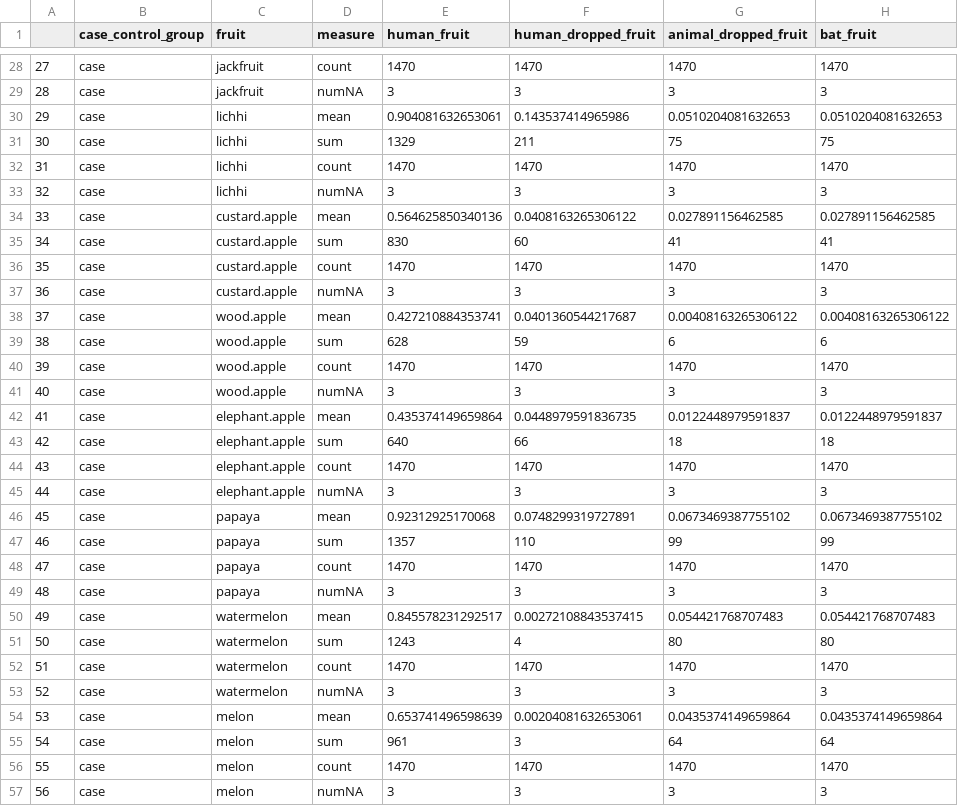
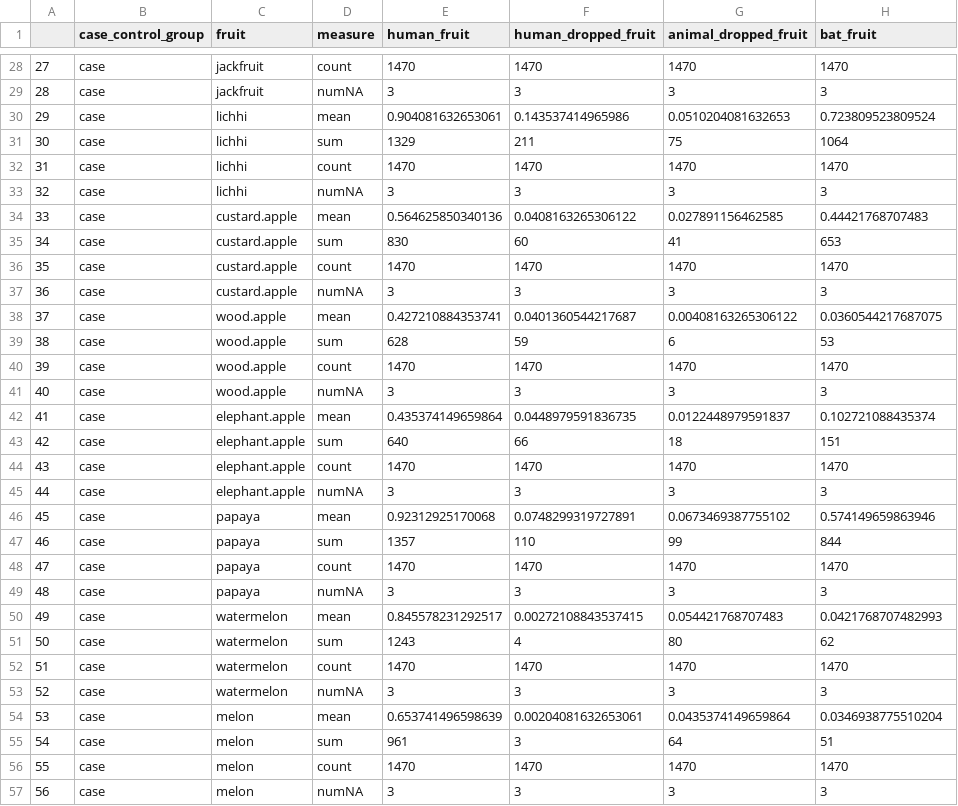
Before and after one commit to clifmckee/bat_camera_study_2, a CSV file: Data/fruit_consumption_grouped.csv, drawn as a sheet; only a part is shown, gaps mark what is left out; the diff covers the shown part only.

```diff
--- a/Data/fruit_consumption_grouped.csv
+++ b/Data/fruit_consumption_grouped.csv
@@ -29,28 +29,28 @@
 "28","case","jackfruit","numNA",3,3,3,3
-"29","case","lichhi","mean",0.904081632653061,0.143537414965986,0.0510204081632653,0.0510204081632653
-"30","case","lichhi","sum",1329,211,75,75
+"29","case","lichhi","mean",0.904081632653061,0.143537414965986,0.0510204081632653,0.723809523809524
+"30","case","lichhi","sum",1329,211,75,1064
 "31","case","lichhi","count",1470,1470,1470,1470
 "32","case","lichhi","numNA",3,3,3,3
-"33","case","custard.apple","mean",0.564625850340136,0.0408163265306122,0.027891156462585,0.027891156462585
-"34","case","custard.apple","sum",830,60,41,41
+"33","case","custard.apple","mean",0.564625850340136,0.0408163265306122,0.027891156462585,0.44421768707483
+"34","case","custard.apple","sum",830,60,41,653
 "35","case","custard.apple","count",1470,1470,1470,1470
 "36","case","custard.apple","numNA",3,3,3,3
-"37","case","wood.apple","mean",0.427210884353741,0.0401360544217687,0.00408163265306122,0.00408163265306122
-"38","case","wood.apple","sum",628,59,6,6
+"37","case","wood.apple","mean",0.427210884353741,0.0401360544217687,0.00408163265306122,0.0360544217687075
+"38","case","wood.apple","sum",628,59,6,53
 "39","case","wood.apple","count",1470,1470,1470,1470
 "40","case","wood.apple","numNA",3,3,3,3
-"41","case","elephant.apple","mean",0.435374149659864,0.0448979591836735,0.0122448979591837,0.0122448979591837
-"42","case","elephant.apple","sum",640,66,18,18
+"41","case","elephant.apple","mean",0.435374149659864,0.0448979591836735,0.0122448979591837,0.102721088435374
+"42","case","elephant.apple","sum",640,66,18,151
 "43","case","elephant.apple","count",1470,1470,1470,1470
 "44","case","elephant.apple","numNA",3,3,3,3
-"45","case","papaya","mean",0.92312925170068,0.0748299319727891,0.0673469387755102,0.0673469387755102
-"46","case","papaya","sum",1357,110,99,99
+"45","case","papaya","mean",0.92312925170068,0.0748299319727891,0.0673469387755102,0.574149659863946
+"46","case","papaya","sum",1357,110,99,844
 "47","case","papaya","count",1470,1470,1470,1470
 "48","case","papaya","numNA",3,3,3,3
-"49","case","watermelon","mean",0.845578231292517,0.00272108843537415,0.054421768707483,0.054421768707483
-"50","case","watermelon","sum",1243,4,80,80
+"49","case","watermelon","mean",0.845578231292517,0.00272108843537415,0.054421768707483,0.0421768707482993
+"50","case","watermelon","sum",1243,4,80,62
 "51","case","watermelon","count",1470,1470,1470,1470
 "52","case","watermelon","numNA",3,3,3,3
-"53","case","melon","mean",0.653741496598639,0.00204081632653061,0.0435374149659864,0.0435374149659864
-"54","case","melon","sum",961,3,64,64
+"53","case","melon","mean",0.653741496598639,0.00204081632653061,0.0435374149659864,0.0346938775510204
+"54","case","melon","sum",961,3,64,51
 "55","case","melon","count",1470,1470,1470,1470
```
Also changed, not shown: 172 edited cells elsewhere in this file, 2 other files.
